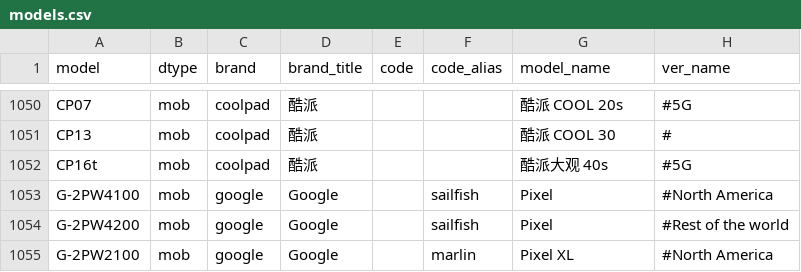
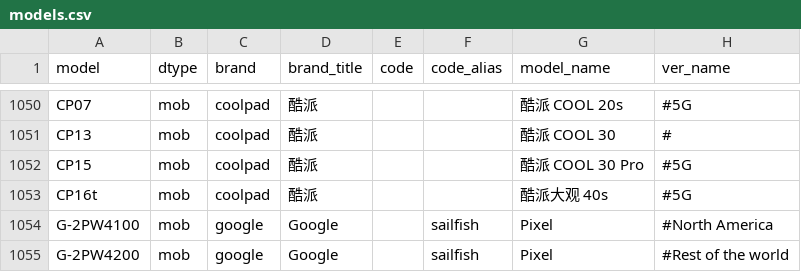
Before and after one commit to KHwang9883/MobileModels, a CSV file: scripts/models.csv, drawn as a sheet; only a part is shown, gaps mark what is left out; the shorter side is filled out with more unchanged rows; the diff names each change by its address in the sheet, - before the commit and + after, or states it on an @@ line.

Commit message:
[coolpad] 新增 酷派 COOL 30 Pro

```diff
--- a/scripts/models.csv
+++ b/scripts/models.csv
+row 1052: CP15 | mob | coolpad | 酷派 |  |  | 酷派 COOL 30 Pro | #5G
```
Also changed, not shown: 2 other files.
